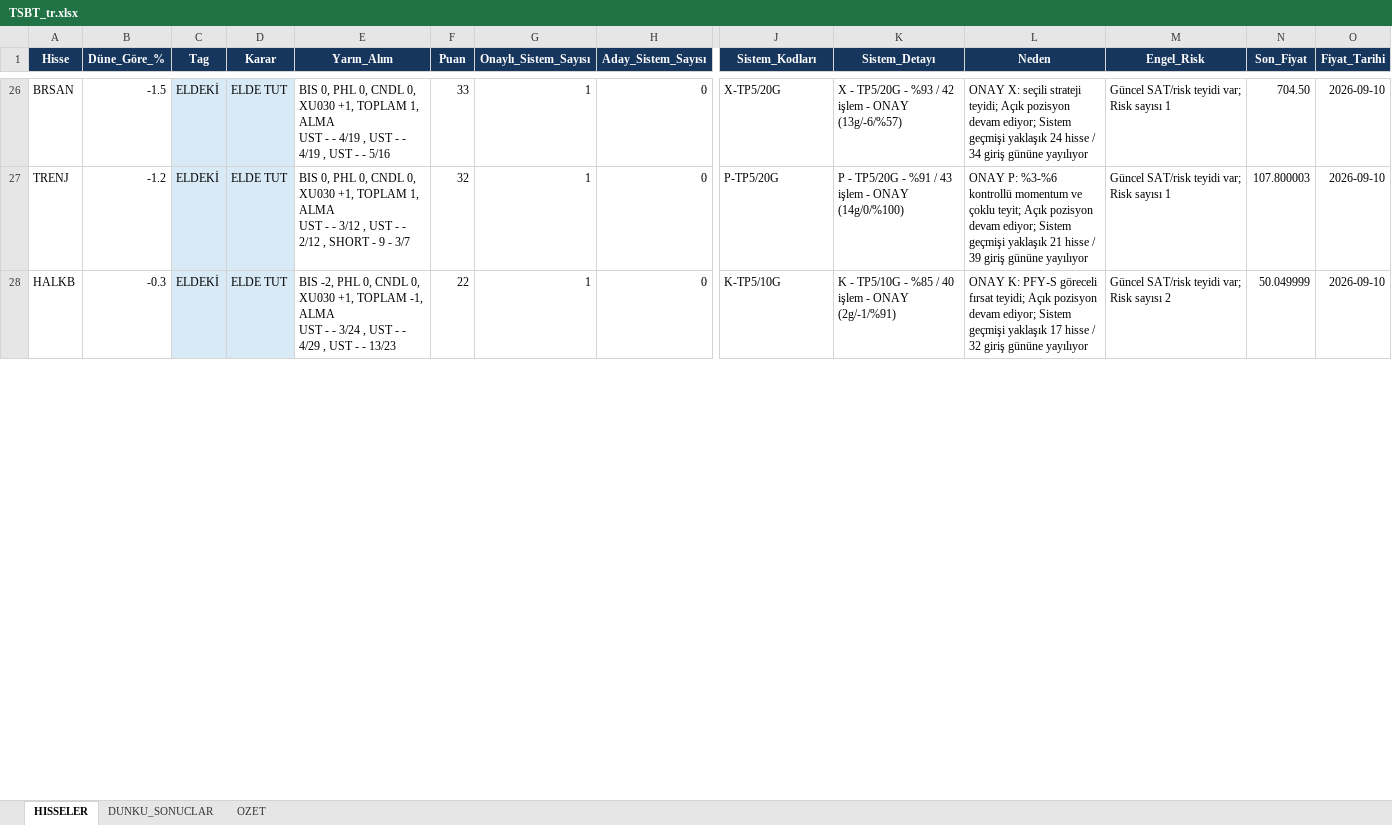
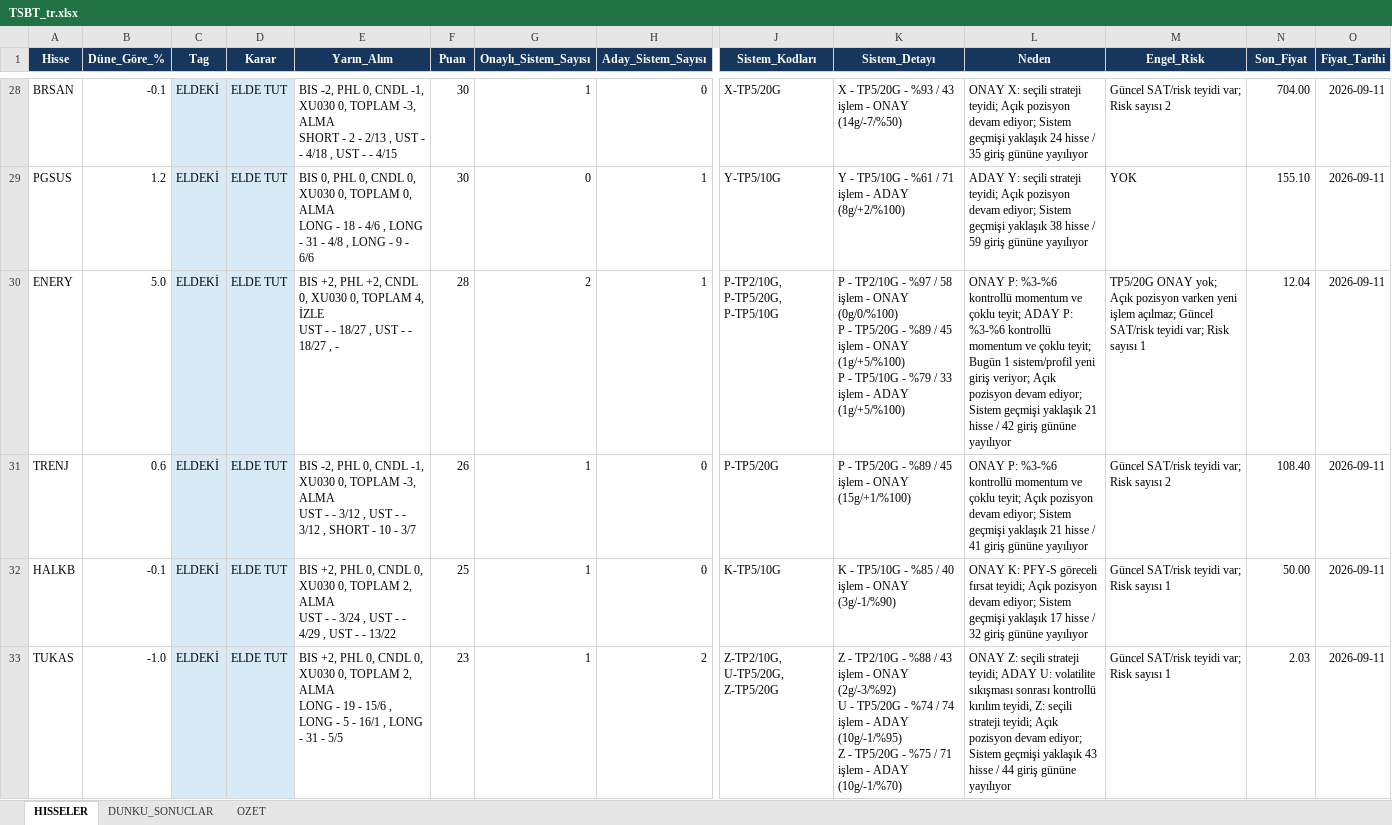
Before and after one commit to serkanche/portfoy, an Excel workbook: TSBT_tr.xlsx, sheet HISSELER, drawn as a sheet; only a part is shown, gaps mark what is left out; values as stored, in another font and other column widths than the file's, no borders; addresses are those after the commit; rows hold the shown columns only; ↵ is a line break in a cell; the diff covers the shown part only; the diff names each change by its address in the sheet, - before the commit and + after, or states it on an @@ line.

Commit message:
Güncelle: TSBT_tr.xlsx

```diff
--- a/TSBT_tr.xlsx (sheet HISSELER)
+++ b/TSBT_tr.xlsx (sheet HISSELER)
-B28 (Düne_Göre_%): -1.5
+B28 (Düne_Göre_%): -0.1
-E28 (Yarın_Alım): BIS 0, PHL 0, CNDL 0, XU030 +1, TOPLAM 1, ALMA ↵ UST - - 4/19 , UST - - 4/19 , UST - - 5/16
+E28 (Yarın_Alım): BIS -2, PHL 0, CNDL -1, XU030 0, TOPLAM -3, ALMA ↵ SHORT - 2 - 2/13 , UST - - 4/18 , UST - - 4/15
-F28 (Puan): 33
+F28 (Puan): 30
-K28 (Sistem_Detayı): …%93 / 42 işlem - ONAY (13g/-6/%57)
+K28 (Sistem_Detayı): …%93 / 43 işlem - ONAY (14g/-7/%50)
-L28 (Neden): …hisse / 34 giriş gününe…
+L28 (Neden): …hisse / 35 giriş gününe…
-M28 (Engel_Risk): Güncel SAT/risk teyidi var; Risk sayısı 1
+M28 (Engel_Risk): Güncel SAT/risk teyidi var; Risk sayısı 2
-N28 (Son_Fiyat): 704.50
+N28 (Son_Fiyat): 704.00
-O28 (Fiyat_Tarihi): 2026-09-10
+O28 (Fiyat_Tarihi): 2026-09-11
+row 29: PGSUS | 1.2 | ELDEKİ | ELDE TUT | BIS 0, PHL 0, CNDL 0, XU030 0, TOPLAM 0, ALMA ↵ LONG - 18 - 4/6 , LONG - 31 - 4/8 , LONG - 9 - 6/6 | 30 | 0 | 1 | Y-TP5/10G | Y - TP5/10G - %61 / 71 işlem - ADAY (8g/+2/%100) | ADAY Y: seçili strateji teyidi; Açık pozisyon devam ediyor; Sistem geçmişi yaklaşık 38 hisse / 59 giriş gününe yayılıyor | YOK | 155.10 | 2026-09-11
+row 30: ENERY | 5.0 | ELDEKİ | ELDE TUT | BIS +2, PHL +2, CNDL 0, XU030 0, TOPLAM 4, İZLE ↵ UST - - 18/27 , UST - - 18/27 , - | 28 | 2 | 1 | P-TP2/10G, P-TP5/20G, P-TP5/10G | P - TP2/10G - %97 / 58 işlem - ONAY (0g/0/%100) ↵ P - TP5/20G - %89 / 45 işlem - ONAY (1g/+5/%100) ↵ P - TP5/10G - %79 / 33 işlem - ADAY (1g/+5/%100) | ONAY P: %3-%6 kontrollü momentum ve çoklu teyit; ADAY P: %3-%6 kontrollü momentum ve çoklu teyit; Bugün 1 sistem/profil yeni giriş veriyor; Açık pozisyon devam ediyor; Sistem geçmişi yaklaşık 21 hisse / 42 giriş gününe yayılıyor | TP5/20G ONAY yok; Açık pozisyon varken yeni işlem açılmaz; Güncel SAT/risk teyidi var; Risk sayısı 1 | 12.04 | 2026-09-11
-B31 (Düne_Göre_%): -1.2
+B31 (Düne_Göre_%): 0.6
-E31 (Yarın_Alım): BIS 0, PHL 0, CNDL 0, XU030 +1, TOPLAM 1, ALMA ↵ UST - - 3/12 , UST - - 2/12 , SHORT - 9 - 3/7
+E31 (Yarın_Alım): BIS -2, PHL 0, CNDL -1, XU030 0, TOPLAM -3, ALMA ↵ UST - - 3/12 , UST - - 3/12 , SHORT - 10 - 3/7
-F31 (Puan): 32
+F31 (Puan): 26
-K31 (Sistem_Detayı): …TP5/20G - %91 / 43 işlem - ONAY (14g/0/%100)
+K31 (Sistem_Detayı): …TP5/20G - %89 / 45 işlem - ONAY (15g/+1/%100)
-L31 (Neden): …hisse / 39 giriş gününe…
+L31 (Neden): …hisse / 41 giriş gününe…
-M31 (Engel_Risk): Güncel SAT/risk teyidi var; Risk sayısı 1
+M31 (Engel_Risk): Güncel SAT/risk teyidi var; Risk sayısı 2
-N31 (Son_Fiyat): 107.800003
+N31 (Son_Fiyat): 108.40
-O31:O32 (Fiyat_Tarihi): 2026-09-10
+O31:O32 (Fiyat_Tarihi): 2026-09-11
-B32 (Düne_Göre_%): -0.3
+B32 (Düne_Göre_%): -0.1
-E32 (Yarın_Alım): BIS -2, PHL 0, CNDL 0, XU030 +1, TOPLAM -1, ALMA ↵ UST - - 3/24 , UST - - 4/29 , UST - - 13/23
+E32 (Yarın_Alım): BIS +2, PHL 0, CNDL 0, XU030 0, TOPLAM 2, ALMA ↵ UST - - 3/24 , UST - - 4/29 , UST - - 13/22
-F32 (Puan): 22
+F32 (Puan): 25
-K32 (Sistem_Detayı): …- ONAY (2g/-1/%91)
+K32 (Sistem_Detayı): …- ONAY (3g/-1/%90)
-M32 (Engel_Risk): Güncel SAT/risk teyidi var; Risk sayısı 2
+M32 (Engel_Risk): Güncel SAT/risk teyidi var; Risk sayısı 1
-N32 (Son_Fiyat): 50.049999
+N32 (Son_Fiyat): 50.00
+row 33: TUKAS | -1.0 | ELDEKİ | ELDE TUT | BIS +2, PHL 0, CNDL 0, XU030 0, TOPLAM 2, ALMA ↵ LONG - 19 - 15/6 , LONG - 5 - 16/1 , LONG - 31 - 5/5 | 23 | 1 | 2 | Z-TP2/10G, U-TP5/20G, Z-TP5/20G | Z - TP2/10G - %88 / 43 işlem - ONAY (2g/-3/%92) ↵ U - TP5/20G - %74 / 74 işlem - ADAY (10g/-1/%95) ↵ Z - TP5/20G - %75 / 71 işlem - ADAY (10g/-1/%70) | ONAY Z: seçili strateji teyidi; ADAY U: volatilite sıkışması sonrası kontrollü kırılım teyidi, Z: seçili strateji teyidi; Açık pozisyon devam ediyor; Sistem geçmişi yaklaşık 43 hisse / 44 giriş gününe yayılıyor | Güncel SAT/risk teyidi var; Risk sayısı 1 | 2.03 | 2026-09-11
```
Also changed, not shown: 22 added rows, 17 removed rows, 167 edited cells and cell formats elsewhere in this sheet, sheet OZET, sheet DUNKU_SONUCLAR.
